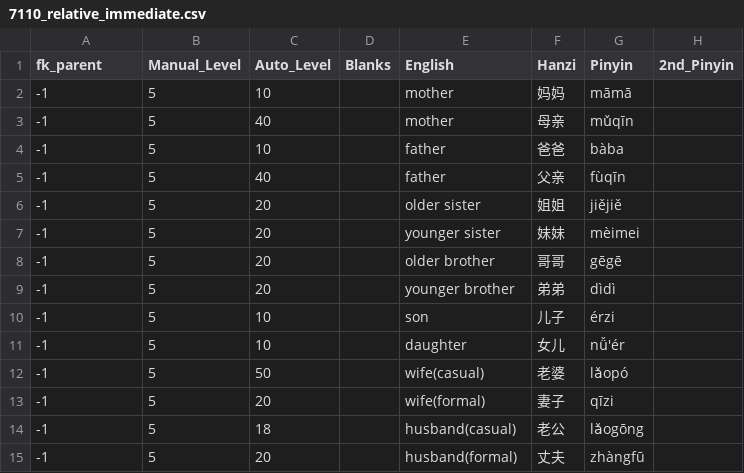
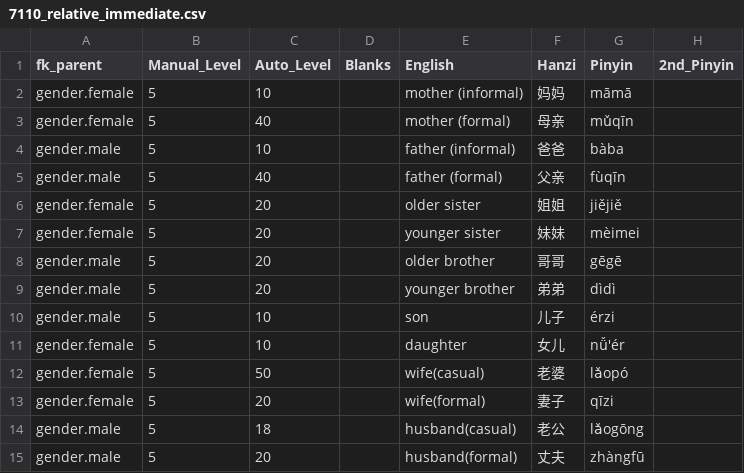
Before and after one commit to JasonFaas/mandarin-translations-sql-creation, a CSV file: data_raw/output/7110_relative_immediate.csv, drawn as a sheet.

```diff
--- a/data_raw/output/7110_relative_immediate.csv
+++ b/data_raw/output/7110_relative_immediate.csv
@@ -1,15 +1,15 @@
 fk_parent,Manual_Level,Auto_Level,Blanks,English,Hanzi,Pinyin,2nd_Pinyin
--1,5,10,,mother,妈妈,māmā,
--1,5,40,,mother,母亲,mǔqīn,
--1,5,10,,father,爸爸,bàba,
--1,5,40,,father,父亲,fùqīn,
--1,5,20,,older sister,姐姐,jiějiě,
--1,5,20,,younger sister,妹妹,mèimei,
--1,5,20,,older brother,哥哥,gēgē,
--1,5,20,,younger brother,弟弟,dìdì,
--1,5,10,,son,儿子,érzi,
--1,5,10,,daughter,女儿,nǚ'ér,
--1,5,50,,wife(casual),老婆,lǎopó,
--1,5,20,,wife(formal),妻子,qīzi,
--1,5,18,,husband(casual),老公,lǎogōng,
--1,5,20,,husband(formal),丈夫,zhàngfū,
+gender.female,5,10,,mother (informal),妈妈,māmā,
+gender.female,5,40,,mother (formal),母亲,mǔqīn,
+gender.male,5,10,,father (informal),爸爸,bàba,
+gender.male,5,40,,father (formal),父亲,fùqīn,
+gender.female,5,20,,older sister,姐姐,jiějiě,
+gender.female,5,20,,younger sister,妹妹,mèimei,
+gender.male,5,20,,older brother,哥哥,gēgē,
+gender.male,5,20,,younger brother,弟弟,dìdì,
+gender.male,5,10,,son,儿子,érzi,
+gender.female,5,10,,daughter,女儿,nǚ'ér,
+gender.female,5,50,,wife(casual),老婆,lǎopó,
+gender.female,5,20,,wife(formal),妻子,qīzi,
+gender.male,5,18,,husband(casual),老公,lǎogōng,
+gender.male,5,20,,husband(formal),丈夫,zhàngfū,
```
Also changed, not shown: 5 other files.
